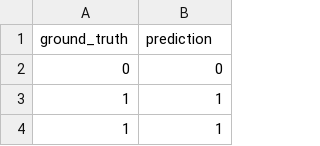
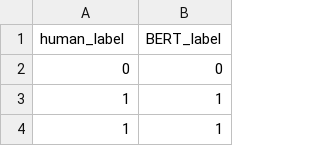
Before and after one commit to Raphael-Merz/nonsig-master-thesis, a CSV file: data/model_performance/test_predictions.csv, drawn as a sheet; only a part is shown.

Commit message:
Update test_predictions.csv

```diff
--- a/data/model_performance/test_predictions.csv
+++ b/data/model_performance/test_predictions.csv
@@ -1,2 +1,2 @@
-ground_truth,prediction
+human_label,BERT_label
 0,0
```
